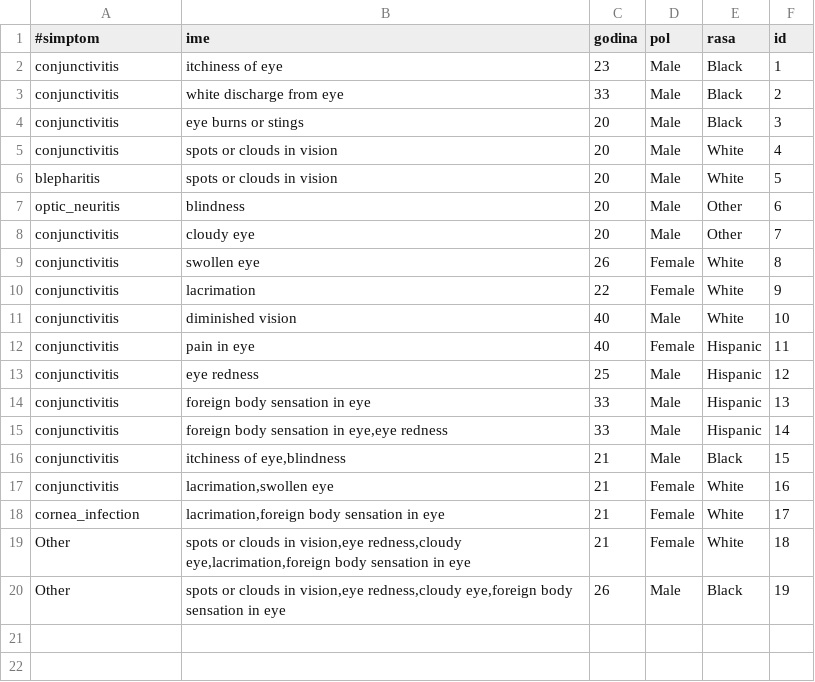
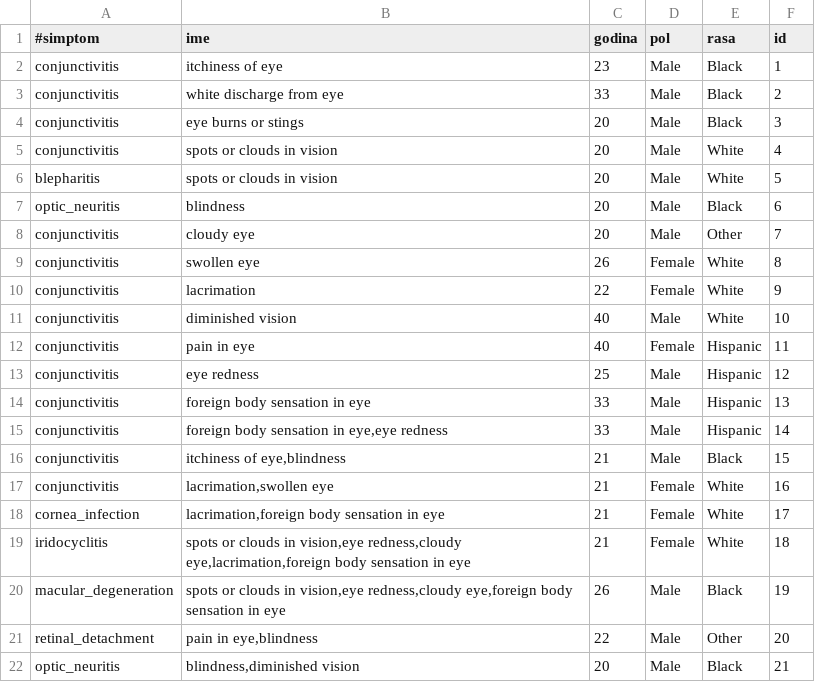
Before and after one commit to ivanIndjic/inzenjeringZnanja, a CSV file: resources/s2.csv, drawn as a sheet.

```diff
--- a/resources/s2.csv
+++ b/resources/s2.csv
@@ -6,3 +6,3 @@ conjunctivitis;spots or clouds in vision;20;Male;White;4
 blepharitis;spots or clouds in vision;20;Male;White;5
-optic_neuritis;blindness;20;Male;Other;6
+optic_neuritis;blindness;20;Male;Black;6
 conjunctivitis;cloudy eye;20;Male;Other;7
@@ -18,3 +18,5 @@ conjunctivitis;lacrimation,swollen eye;21;Female;White;16
 cornea_infection;lacrimation,foreign body sensation in eye;21;Female;White;17
-Other;spots or clouds in vision,eye redness,cloudy eye,lacrimation,foreign body sensation in eye;21;Female;White;18
-Other;spots or clouds in vision,eye redness,cloudy eye,foreign body sensation in eye;26;Male;Black;19
+iridocyclitis;spots or clouds in vision,eye redness,cloudy eye,lacrimation,foreign body sensation in eye;21;Female;White;18
+macular_degeneration;spots or clouds in vision,eye redness,cloudy eye,foreign body sensation in eye;26;Male;Black;19
+retinal_detachment;pain in eye,blindness;22;Male;Other;20
+optic_neuritis;blindness,diminished vision;20;Male;Black;21
```
Also changed, not shown: resources/treatment.csv, 42 other files.
